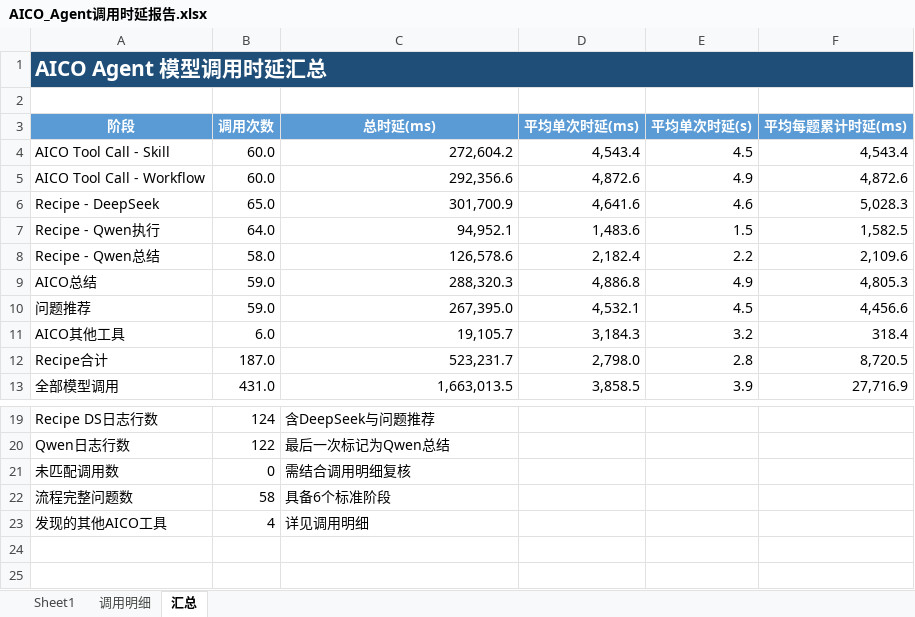
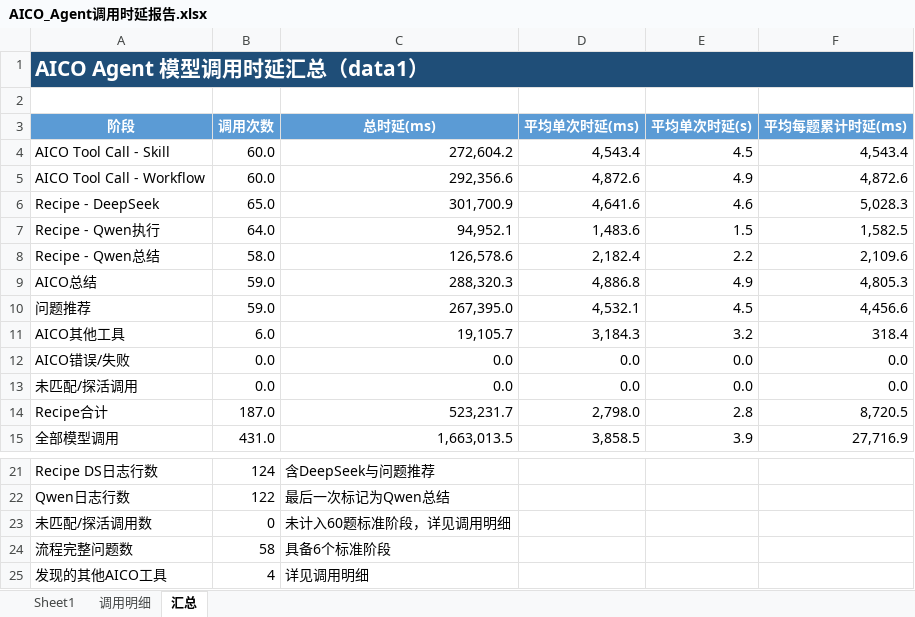
Before and after one commit to kelinbruce/aico_timedelay_anaylse, an Excel workbook: outputs/019ffa1d-1429-7a22-873b-6bcd9dea9c5a/AICO_Agent调用时延报告.xlsx, sheet 汇总, drawn as a sheet; only a part is shown, gaps mark what is left out; values as stored, in another font and other column widths than the file's, no borders; addresses are those after the commit; the diff names each change by its address in the sheet, - before the commit and + after, or states it on an @@ line.

```diff
--- a/outputs/019ffa1d-1429-7a22-873b-6bcd9dea9c5a/AICO_Agent调用时延报告.xlsx (sheet 汇总)
+++ b/outputs/019ffa1d-1429-7a22-873b-6bcd9dea9c5a/AICO_Agent调用时延报告.xlsx (sheet 汇总)
-A1 (阶段): AICO Agent 模型调用时延汇总
+A1 (阶段): AICO Agent 模型调用时延汇总（data1）
+row 12: AICO错误/失败 | 0.0 | 0.0 | 0.0 | 0.0 | 0.0
+row 13: 未匹配/探活调用 | 0.0 | 0.0 | 0.0 | 0.0 | 0.0
-A23 (阶段): 未匹配调用数
+A23 (阶段): 未匹配/探活调用数
-C23 (总时延(ms)): 需结合调用明细复核
+C23 (总时延(ms)): 未计入60题标准阶段，详见调用明细
```
Also changed, not shown: sheet Sheet1, formulas that keep their value, 1 other file.
